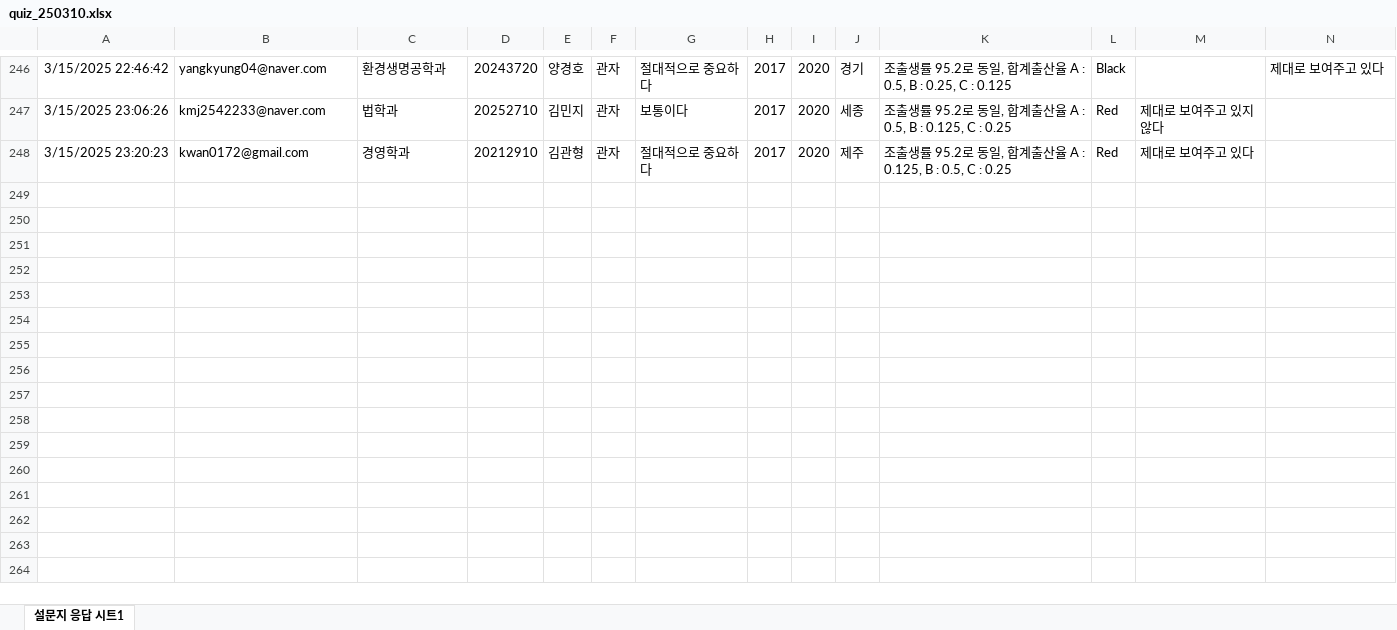
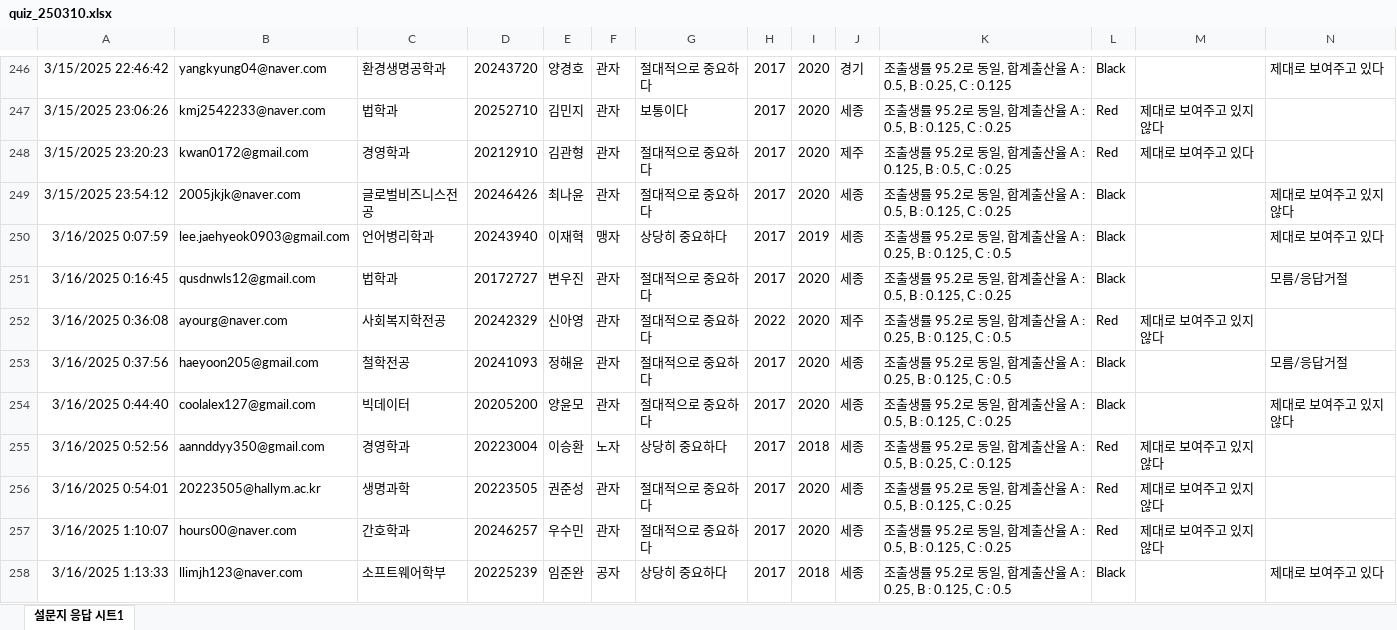
Before and after one commit to kwlee58/class202501, an Excel workbook: R/data/quiz_250310.xlsx, sheet 설문지 응답 시트1, drawn as a sheet; only a part is shown, gaps mark what is left out; values as stored, in another font and other column widths than the file's, no borders; charts and pictures and table styles not drawn; the diff covers the shown part only; the diff names each change by its address in the sheet, - before the commit and + after, or states it on an @@ line.

```diff
--- a/R/data/quiz_250310.xlsx (sheet 설문지 응답 시트1)
+++ b/R/data/quiz_250310.xlsx (sheet 설문지 응답 시트1)
+row 249: 3/15/2025 23:54:12 | 2005jkjk@naver.com | 글로벌비즈니스전공 | 20246426 | 최나윤 | 관자 | 절대적으로 중요하다 | 2017 | 2020 | 세종 | 조출생률 95.2로 동일, 합계출산율 A : 0.5, B : 0.125, C : 0.25 | Black |  | 제대로 보여주고 있지 않다
+row 250: 3/16/2025 0:07:59 | lee.jaehyeok0903@gmail.com | 언어병리학과 | 20243940 | 이재혁 | 맹자 | 상당히 중요하다 | 2017 | 2019 | 세종 | 조출생률 95.2로 동일, 합계출산율 A : 0.25, B : 0.125, C : 0.5 | Black |  | 제대로 보여주고 있다
+row 251: 3/16/2025 0:16:45 | qusdnwls12@gmail.com | 법학과 | 20172727 | 변우진 | 관자 | 절대적으로 중요하다 | 2017 | 2020 | 세종 | 조출생률 95.2로 동일, 합계출산율 A : 0.5, B : 0.125, C : 0.25 | Black |  | 모름/응답거절
+row 252: 3/16/2025 0:36:08 | ayourg@naver.com | 사회복지학전공 | 20242329 | 신아영 | 관자 | 절대적으로 중요하다 | 2022 | 2020 | 제주 | 조출생률 95.2로 동일, 합계출산율 A : 0.25, B : 0.125, C : 0.5 | Red | 제대로 보여주고 있지 않다
+row 253: 3/16/2025 0:37:56 | haeyoon205@gmail.com | 철학전공 | 20241093 | 정해윤 | 관자 | 절대적으로 중요하다 | 2017 | 2020 | 세종 | 조출생률 95.2로 동일, 합계출산율 A : 0.25, B : 0.125, C : 0.5 | Black |  | 모름/응답거절
+row 254: 3/16/2025 0:44:40 | coolalex127@gmail.com | 빅데이터 | 20205200 | 양윤모 | 관자 | 절대적으로 중요하다 | 2017 | 2020 | 세종 | 조출생률 95.2로 동일, 합계출산율 A : 0.5, B : 0.125, C : 0.25 | Black |  | 제대로 보여주고 있지 않다
+row 255: 3/16/2025 0:52:56 | aannddyy350@gmail.com | 경영학과 | 20223004 | 이승환 | 노자 | 상당히 중요하다 | 2017 | 2018 | 세종 | 조출생률 95.2로 동일, 합계출산율 A : 0.5, B : 0.25, C : 0.125 | Red | 제대로 보여주고 있지 않다
+row 256: 3/16/2025 0:54:01 | 20223505@hallym.ac.kr | 생명과학 | 20223505 | 권준성 | 관자 | 절대적으로 중요하다 | 2017 | 2020 | 세종 | 조출생률 95.2로 동일, 합계출산율 A : 0.5, B : 0.125, C : 0.25 | Red | 제대로 보여주고 있지 않다
+row 257: 3/16/2025 1:10:07 | hours00@naver.com | 간호학과 | 20246257 | 우수민 | 관자 | 절대적으로 중요하다 | 2017 | 2020 | 세종 | 조출생률 95.2로 동일, 합계출산율 A : 0.5, B : 0.125, C : 0.25 | Red | 제대로 보여주고 있지 않다
+row 258: 3/16/2025 1:13:33 | llimjh123@naver.com | 소프트웨어학부 | 20225239 | 임준완 | 공자 | 상당히 중요하다 | 2017 | 2018 | 세종 | 조출생률 95.2로 동일, 합계출산율 A : 0.25, B : 0.125, C : 0.5 | Black |  | 제대로 보여주고 있다
```
Also changed, not shown: 104 added rows elsewhere in this sheet, R/data/quiz_250303.xlsx, 27 other files.
